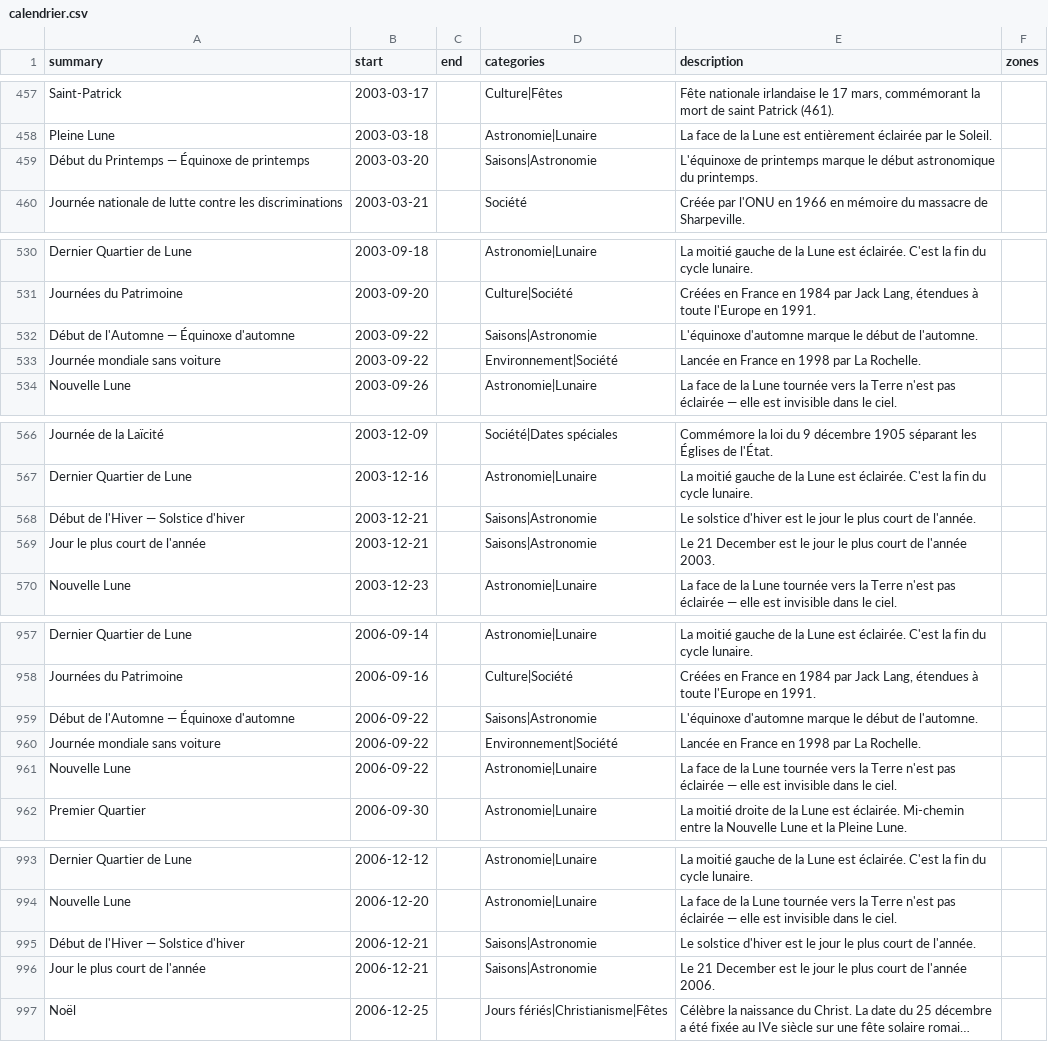
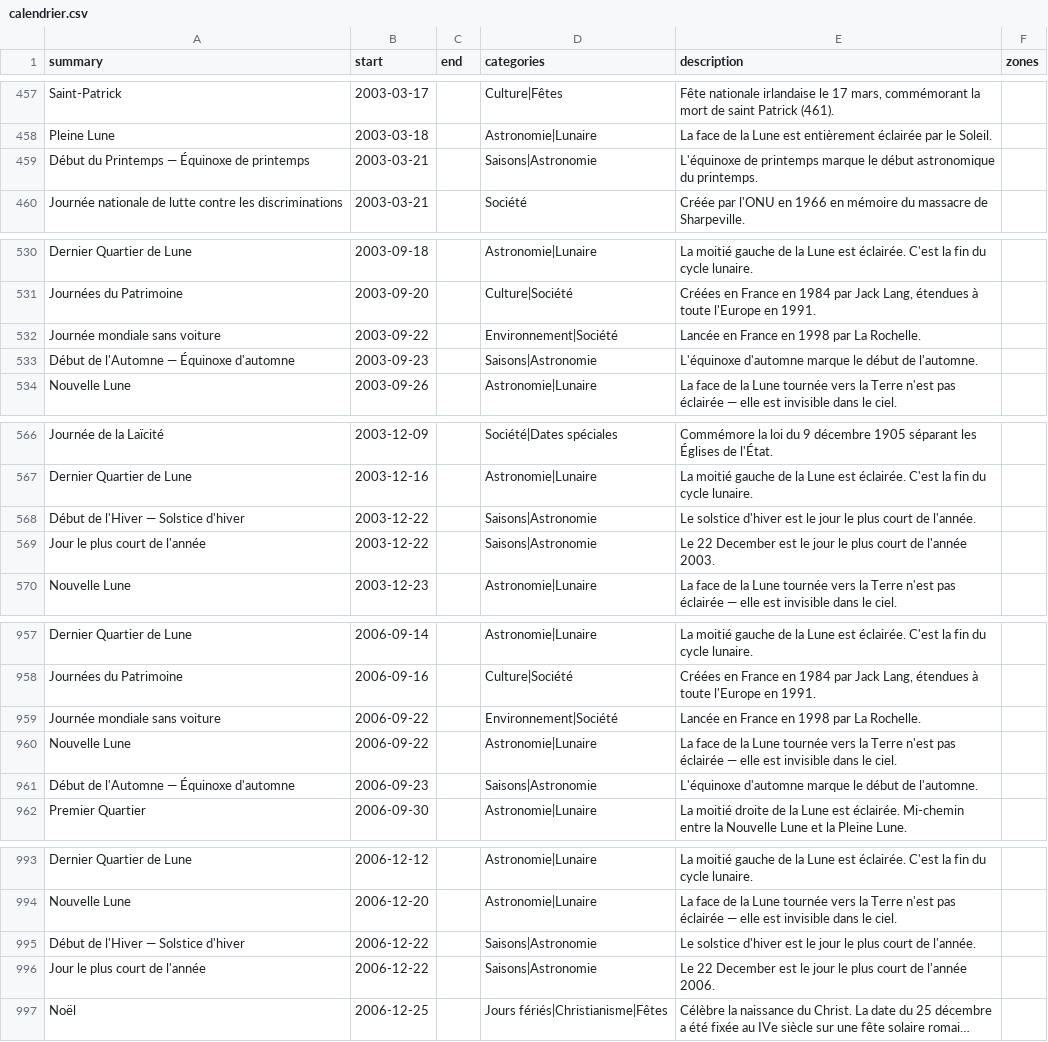
Before and after one commit to TiboTsr/calendrier-france-ics, a CSV file: calendrier.csv, drawn as a sheet; only a part is shown, gaps mark what is left out; long unchanged cells end in …; removed rows and columns are numbered as before the commit, all else as after; the diff names each change by its address in the sheet, - before the commit and + after, or states it on an @@ line.

```diff
--- a/calendrier.csv
+++ b/calendrier.csv
-B459 (start): 2003-03-20
+B459 (start): 2003-03-21
-row 532: Début de l'Automne — Équinoxe d'automne | 2003-09-22 |  | Saisons|Astronomie | L'équinoxe d'automne marque le début de l'automne.
+row 533: Début de l'Automne — Équinoxe d'automne | 2003-09-23 |  | Saisons|Astronomie | L'équinoxe d'automne marque le début de l'automne.
-B568:B569 (start): 2003-12-21
+B568:B569 (start): 2003-12-22
-E569 (description): Le 21 December est…
+E569 (description): Le 22 December est…
-row 959: Début de l'Automne — Équinoxe d'automne | 2006-09-22 |  | Saisons|Astronomie | L'équinoxe d'automne marque le début de l'automne.
+row 961: Début de l'Automne — Équinoxe d'automne | 2006-09-23 |  | Saisons|Astronomie | L'équinoxe d'automne marque le début de l'automne.
-B995:B996 (start): 2006-12-21
+B995:B996 (start): 2006-12-22
-E996 (description): Le 21 December est…
+E996 (description): Le 22 December est…
```
Also changed, not shown: 12 other files.
